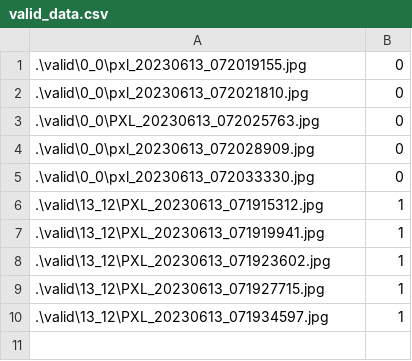
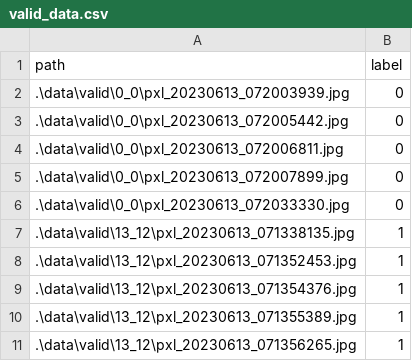
Before and after one commit to sakusaku3939/pytorch-sample, a CSV file: data/valid_data.csv, drawn as a sheet.

```diff
--- a/data/valid_data.csv
+++ b/data/valid_data.csv
@@ -1,10 +1,11 @@
-.\valid\0_0\pxl_20230613_072019155.jpg, 0
-.\valid\0_0\pxl_20230613_072021810.jpg, 0
-.\valid\0_0\PXL_20230613_072025763.jpg, 0
-.\valid\0_0\pxl_20230613_072028909.jpg, 0
-.\valid\0_0\pxl_20230613_072033330.jpg, 0
-.\valid\13_12\PXL_20230613_071915312.jpg, 1
-.\valid\13_12\PXL_20230613_071919941.jpg, 1
-.\valid\13_12\PXL_20230613_071923602.jpg, 1
-.\valid\13_12\PXL_20230613_071927715.jpg, 1
-.\valid\13_12\PXL_20230613_071934597.jpg, 1
+path,label
+.\data\valid\0_0\pxl_20230613_072003939.jpg,0
+.\data\valid\0_0\pxl_20230613_072005442.jpg,0
+.\data\valid\0_0\pxl_20230613_072006811.jpg,0
+.\data\valid\0_0\pxl_20230613_072007899.jpg,0
+.\data\valid\0_0\pxl_20230613_072033330.jpg,0
+.\data\valid\13_12\pxl_20230613_071338135.jpg,1
+.\data\valid\13_12\pxl_20230613_071352453.jpg,1
+.\data\valid\13_12\pxl_20230613_071354376.jpg,1
+.\data\valid\13_12\pxl_20230613_071355389.jpg,1
+.\data\valid\13_12\pxl_20230613_071356265.jpg,1
```
Also changed, not shown: data/test_data.csv, data/train_data.csv.
